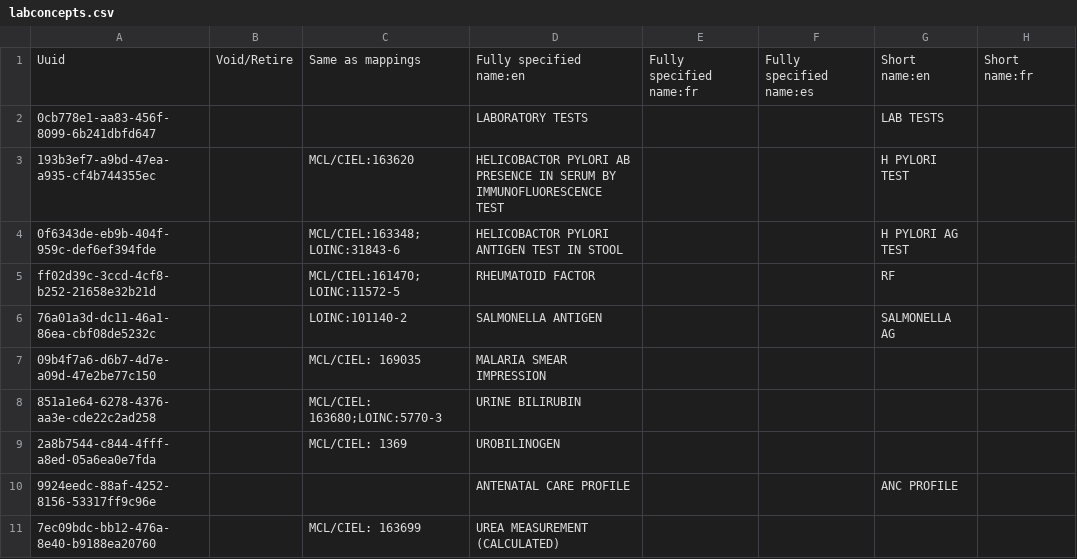
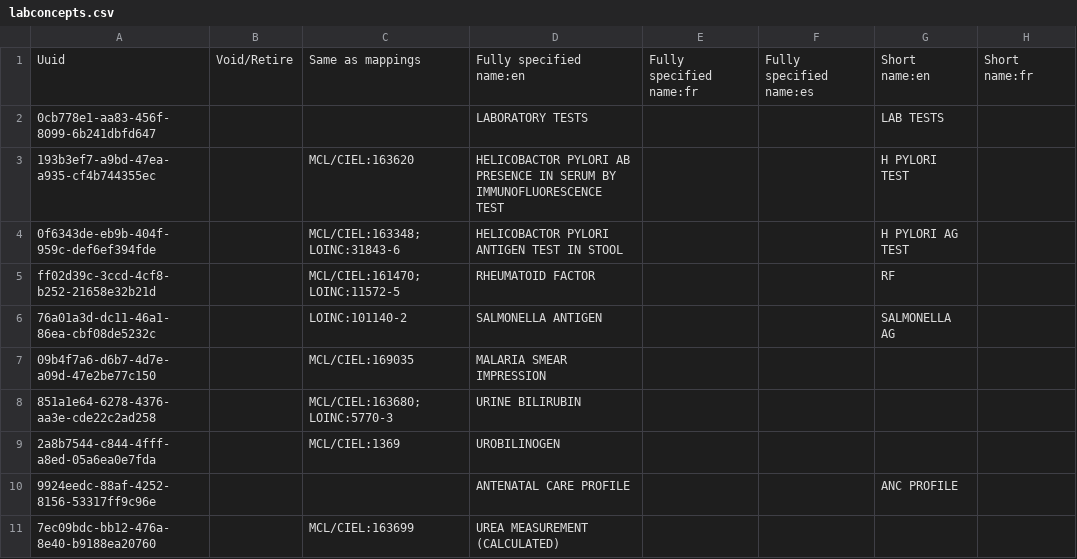
Before and after one commit to Kipkemoii/openmrs-content-amrs, a CSV file: configuration/backend_configuration/concepts/labconcepts.csv, drawn as a sheet; only a part is shown; the diff names each change by its address in the sheet, - before the commit and + after, or states it on an @@ line.

```diff
--- a/configuration/backend_configuration/concepts/labconcepts.csv
+++ b/configuration/backend_configuration/concepts/labconcepts.csv
-C7: MCL/CIEL: 169035
+C7: MCL/CIEL:169035
-C8: MCL/CIEL: 163680;LOINC:5770-3
+C8: MCL/CIEL:163680;LOINC:5770-3
-C9: MCL/CIEL: 1369
+C9: MCL/CIEL:1369
-C11: MCL/CIEL: 163699
+C11: MCL/CIEL:163699
```
Also changed, not shown: configuration/backend_configuration/concepts/frequency.csv, configuration/backend_configuration/conceptsets/labsets.csv.
